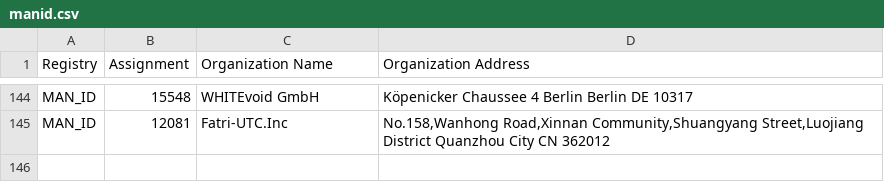
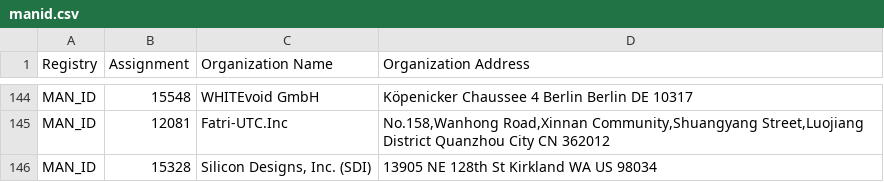
Before and after one commit to 955a0/MACAddress, a CSV file: manid.csv, drawn as a sheet; only a part is shown, gaps mark what is left out.

```diff
--- a/manid.csv
+++ b/manid.csv
@@ -145 +145,2 @@ MAN_ID,15548,WHITEvoid GmbH,Köpenicker Chaussee 4 Berlin Berlin DE 10317
 MAN_ID,12081,Fatri-UTC.Inc,"No.158,Wanhong Road,Xinnan Community,Shuangyang Street,Luojiang District Quanzhou City  CN 362012 "
+MAN_ID,15328,"Silicon Designs, Inc. (SDI)",13905 NE 128th St Kirkland WA US 98034
```
Also changed, not shown: mam.csv, oui36.csv, 1 other file.
